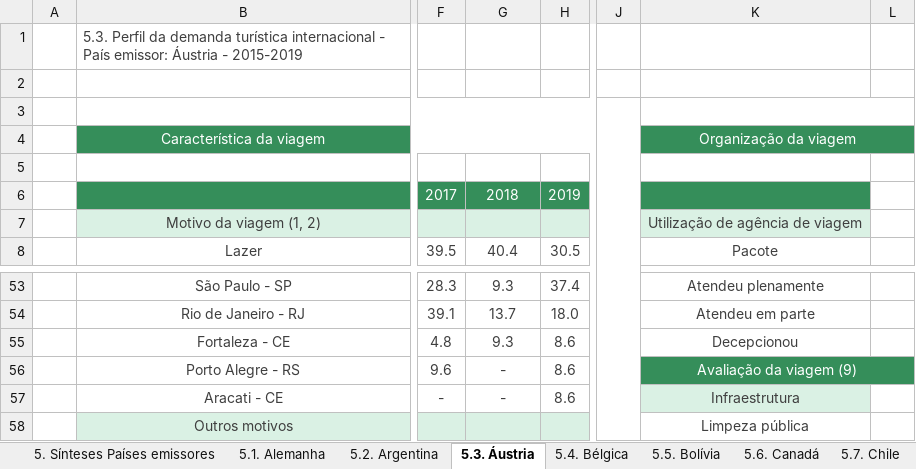
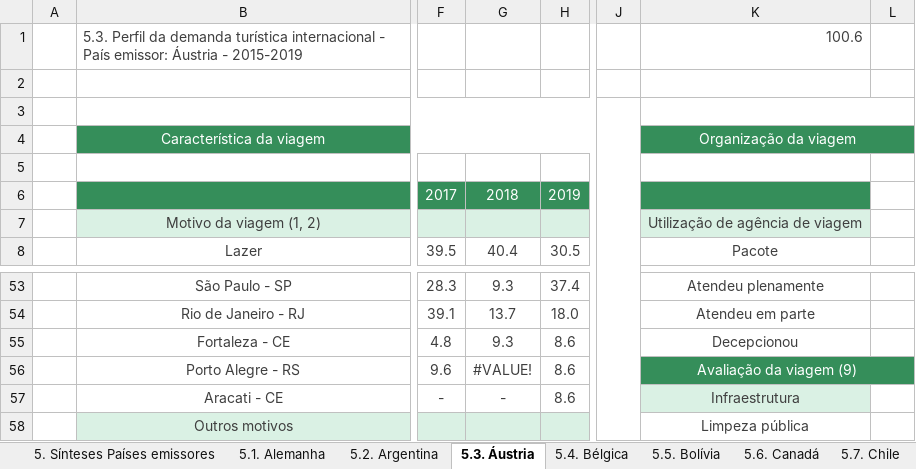
Before and after one commit to WiseTour/database, an Excel workbook: data/demanda-turistica-internacional/demanda_turistica_internacional_-_fichas_sinteses_2015-2019/05 - Ficha Síntese Países 2015-2019_DIVULGAÇÃO.xlsx, sheet 5.3. Áustria, drawn as a sheet; only a part is shown, gaps mark what is left out; values as stored, in another font and other column widths than the file's, no borders; the diff names each change by its address in the sheet, - before the commit and + after, or states it on an @@ line.

```diff
--- a/data/demanda-turistica-internacional/demanda_turistica_internacional_-_fichas_sinteses_2015-2019/05 - Ficha Síntese Países 2015-2019_DIVULGAÇÃO.xlsx (sheet 5.3. Áustria)
+++ b/data/demanda-turistica-internacional/demanda_turistica_internacional_-_fichas_sinteses_2015-2019/05 - Ficha Síntese Países 2015-2019_DIVULGAÇÃO.xlsx (sheet 5.3. Áustria)
-K1: (empty)
+K1: 100.6
-G56: -
+G56: #VALUE!
```
Also changed, not shown: data/chegada_turistas_ministerio_turismo/chegadas_2019.xlsx, 5 other files.
